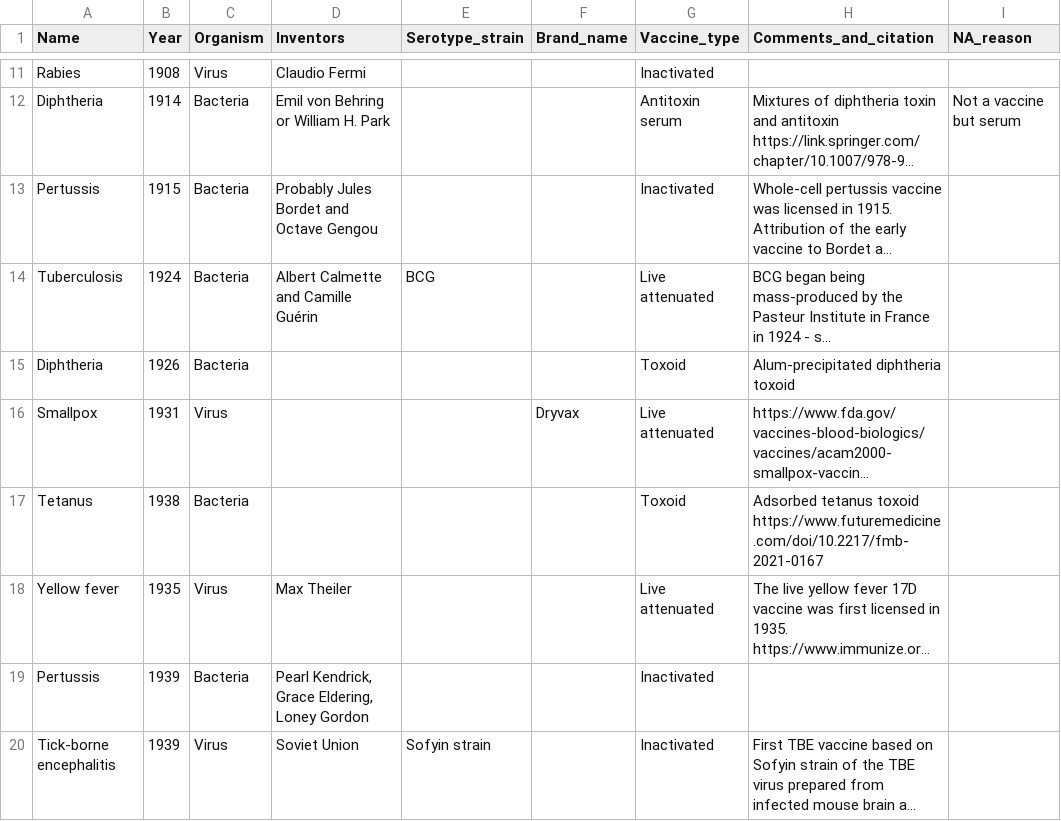
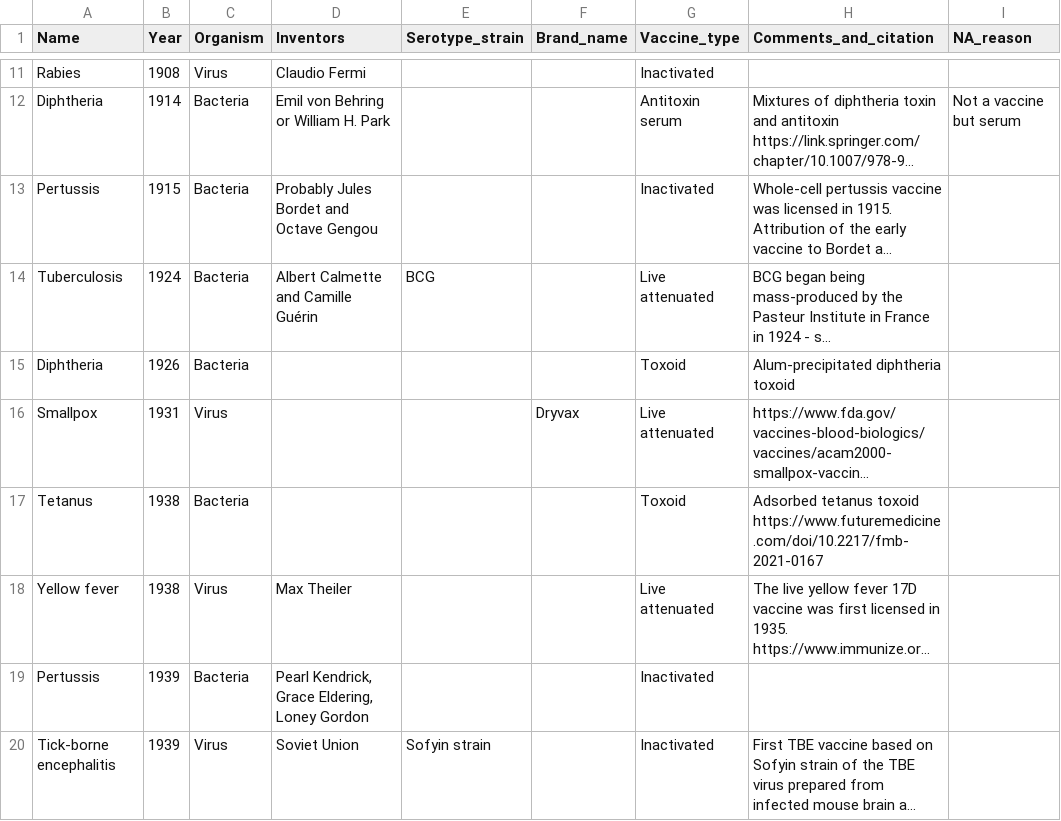
Before and after one commit to saloni-nd/scientific-discovery, a CSV file: vaccination_timeline/vaccine-discovery-dataset.csv, drawn as a sheet; only a part is shown, gaps mark what is left out; long unchanged cells end in …; the diff covers the shown part only; the diff names each change by its address in the sheet, - before the commit and + after, or states it on an @@ line.

Commit message:
Small fixes

```diff
--- a/vaccination_timeline/vaccine-discovery-dataset.csv
+++ b/vaccination_timeline/vaccine-discovery-dataset.csv
-B18 (Year): 1935
+B18 (Year): 1938
```
Also changed, not shown: 1 moved row and 8 edited cells elsewhere in this file.
